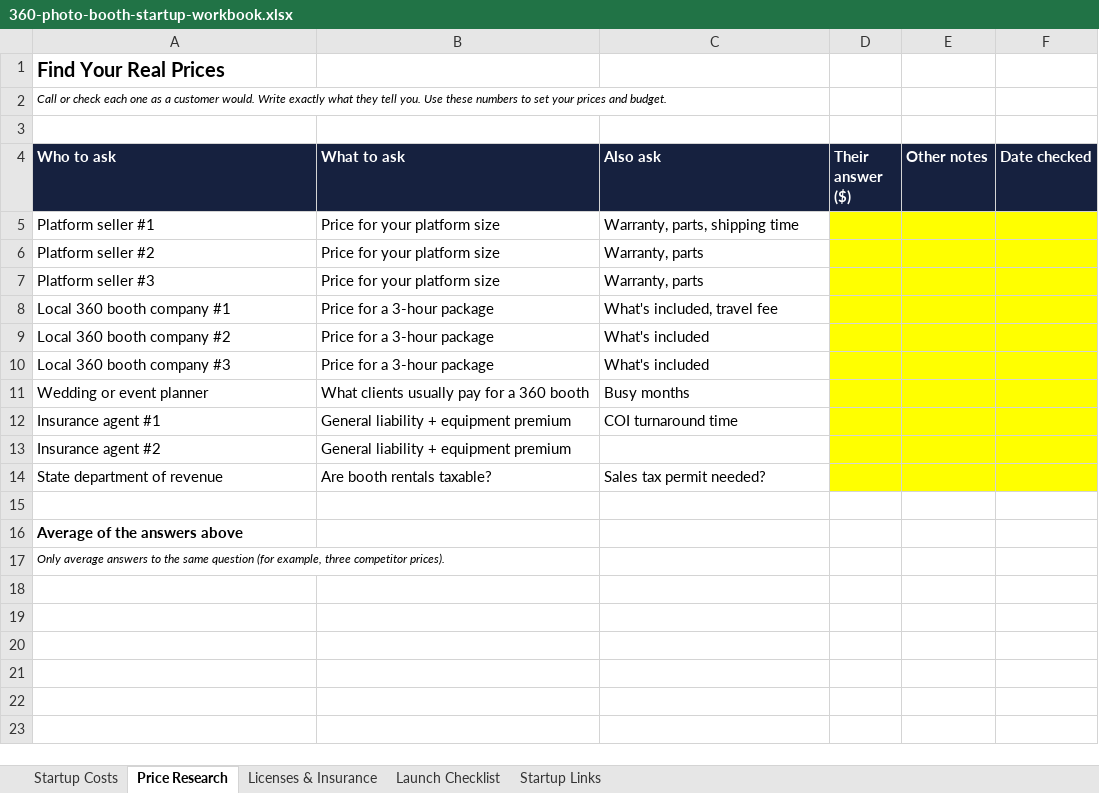
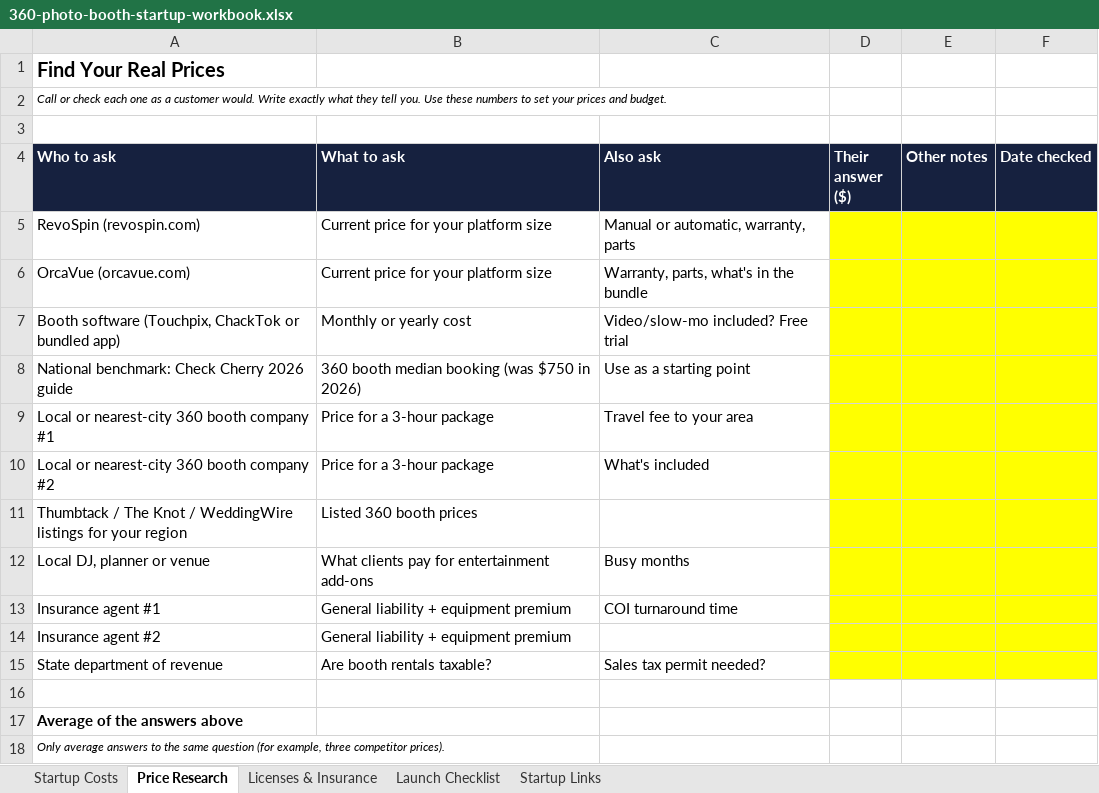
Before and after one commit to ricky-angell/ricky-angell.github.io, an Excel workbook: courses/downloads/360-photo-booth-startup-workbook.xlsx, sheet Price Research, drawn as a sheet; values as stored, in another font and other column widths than the file's, no borders; removed rows and columns are numbered as before the commit, all else as after; the diff names each change by its address in the sheet, - before the commit and + after, or states it on an @@ line.

Commit message:
Add files via upload

```diff
--- a/courses/downloads/360-photo-booth-startup-workbook.xlsx (sheet Price Research)
+++ b/courses/downloads/360-photo-booth-startup-workbook.xlsx (sheet Price Research)
-row 5: Platform seller #1 | Price for your platform size | Warranty, parts, shipping time
-row 6: Platform seller #2 | Price for your platform size | Warranty, parts
-row 7: Platform seller #3 | Price for your platform size | Warranty, parts
+row 5: RevoSpin (revospin.com) | Current price for your platform size | Manual or automatic, warranty, parts
+row 6: OrcaVue (orcavue.com) | Current price for your platform size | Warranty, parts, what's in the bundle
+row 7: Booth software (Touchpix, ChackTok or bundled app) | Monthly or yearly cost | Video/slow-mo included? Free trial
+row 8: National benchmark: Check Cherry 2026 guide | 360 booth median booking (was $750 in 2026) | Use as a starting point
-A9 (Who to ask): Local 360 booth company #1
+A9 (Who to ask): Local or nearest-city 360 booth company #1
-C9 (Also ask): What's included, travel fee
+C9 (Also ask): Travel fee to your area
-A10 (Who to ask): Local 360 booth company #2
+A10 (Who to ask): Local or nearest-city 360 booth company #2
-row 10: Local 360 booth company #3 | Price for a 3-hour package | What's included
+row 11: Thumbtack / The Knot / WeddingWire listings for your region | Listed 360 booth prices
-A12 (Who to ask): Wedding or event planner
+A12 (Who to ask): Local DJ, planner or venue
-B12 (What to ask): What clients usually pay for a 360 booth
+B12 (What to ask): What clients pay for entertainment add-ons
```
